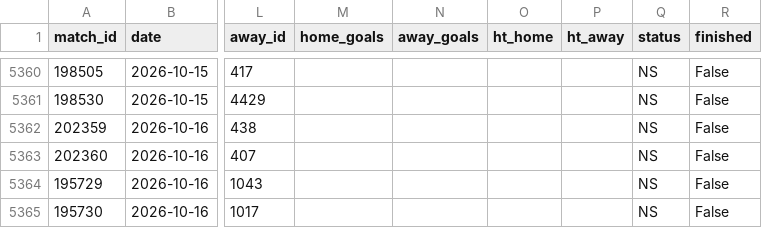
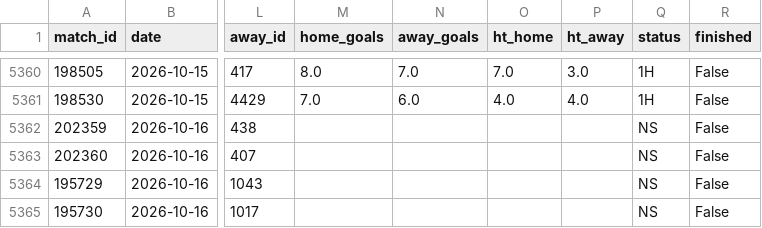
Before and after one commit to jaysantmyer-spec/vegcatbat, a CSV file: data/matches.csv, drawn as a sheet; only a part is shown, gaps mark what is left out; the diff covers the shown part only; the diff names each change by its address in the sheet, - before the commit and + after, or states it on an @@ line.

```diff
--- a/data/matches.csv
+++ b/data/matches.csv
-M5360 (home_goals): (empty)
+M5360 (home_goals): 8.0
-N5360 (away_goals): (empty)
+N5360 (away_goals): 7.0
-O5360 (ht_home): (empty)
+O5360 (ht_home): 7.0
-P5360 (ht_away): (empty)
+P5360 (ht_away): 3.0
-Q5360:Q5361 (status): NS
+Q5360:Q5361 (status): 1H
-M5361 (home_goals): (empty)
+M5361 (home_goals): 7.0
-N5361 (away_goals): (empty)
+N5361 (away_goals): 6.0
-O5361 (ht_home): (empty)
+O5361 (ht_home): 4.0
-P5361 (ht_away): (empty)
+P5361 (ht_away): 4.0
```
Also changed, not shown: 40 edited cells elsewhere in this file, data/ledger.csv, data/predictions.csv, 5 other files.
